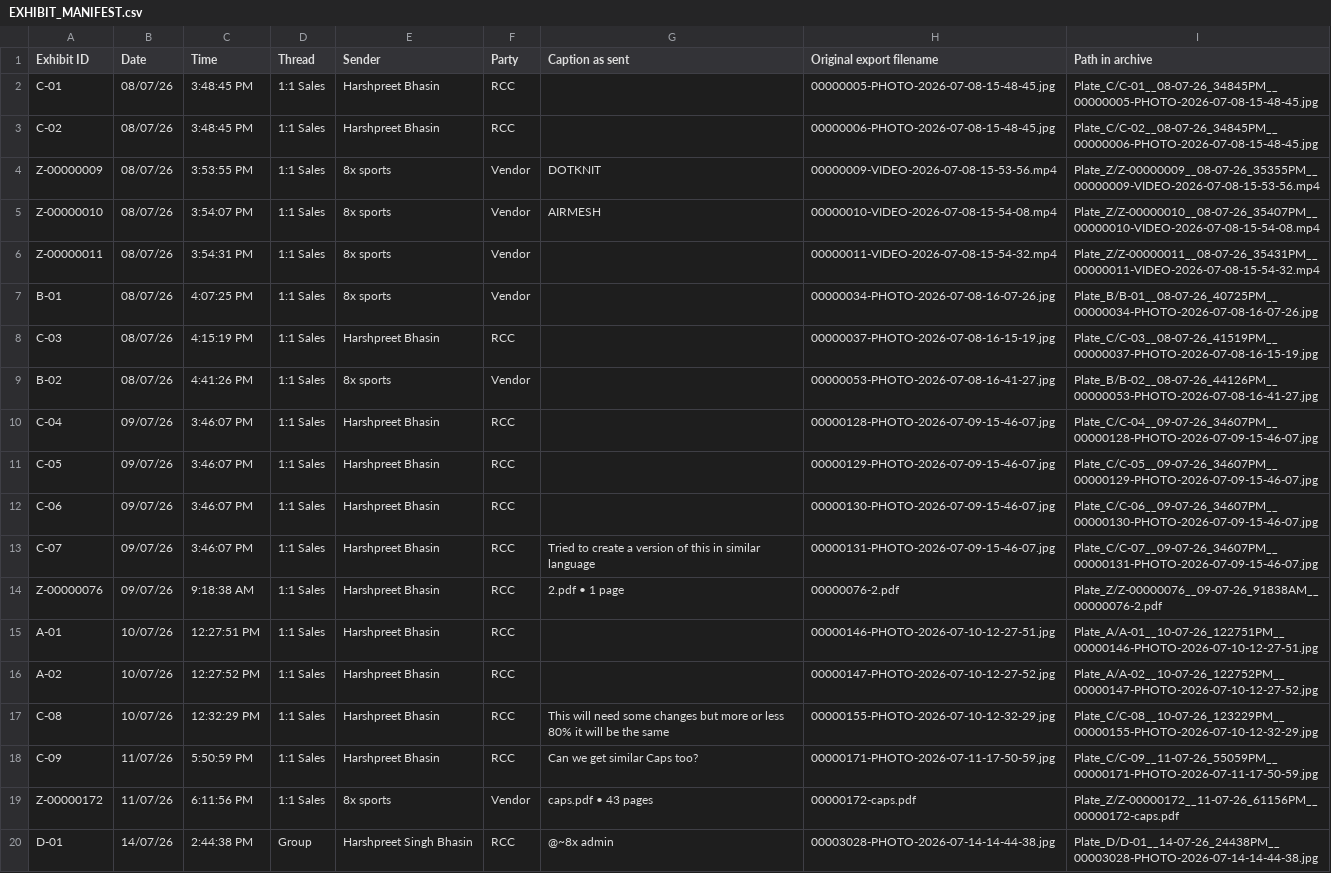
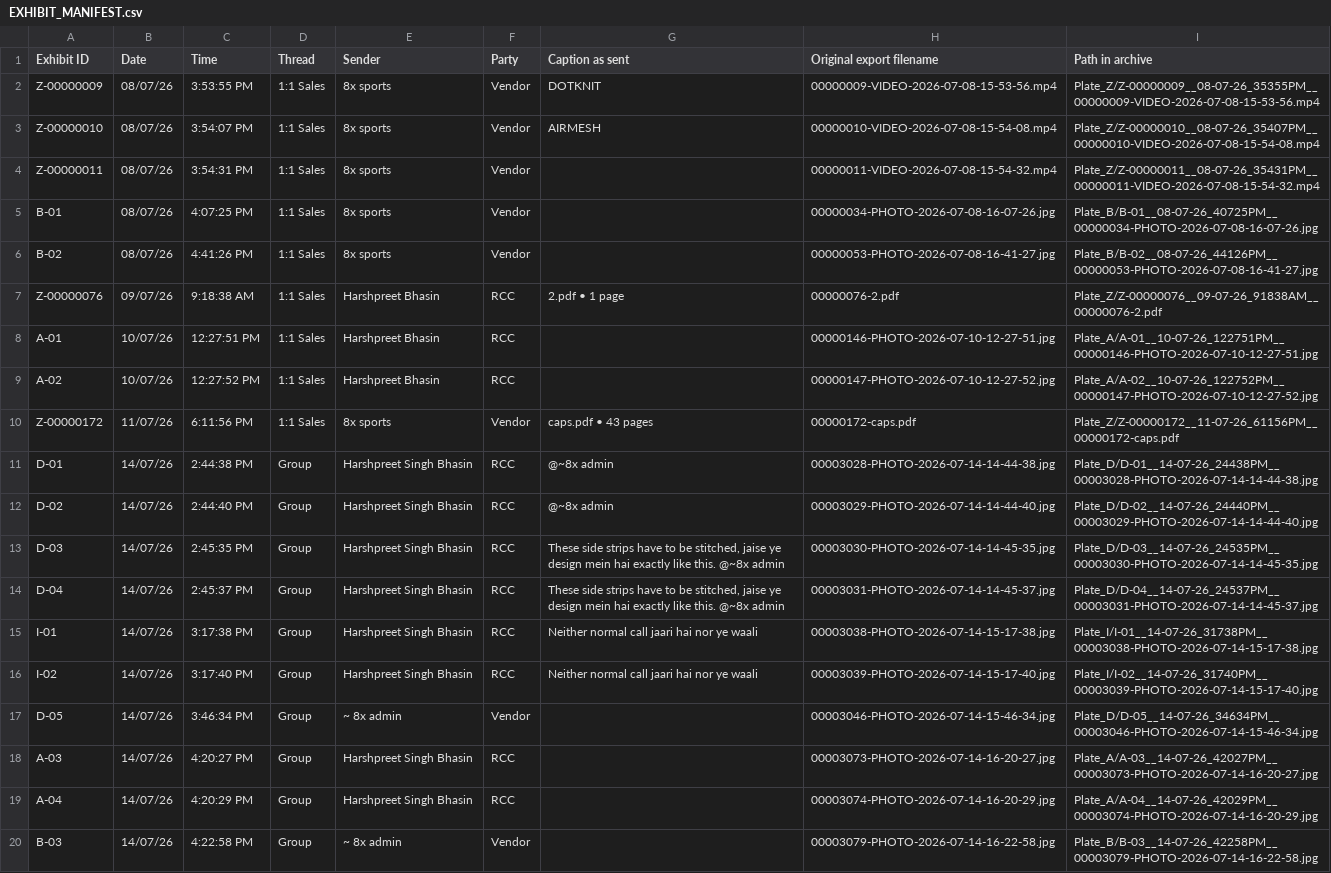
Before and after one commit to harshpreet20/8xDB, a CSV file: EXHIBIT_MANIFEST.csv, drawn as a sheet; only a part is shown; the shorter side is filled out with more unchanged rows; the diff names each change by its address in the sheet, - before the commit and + after, or states it on an @@ line.

```diff
--- a/EXHIBIT_MANIFEST.csv
+++ b/EXHIBIT_MANIFEST.csv
-row 2: C-01 | 08/07/26 | 3:48:45 PM | 1:1 Sales | Harshpreet Bhasin | RCC |  | 00000005-PHOTO-2026-07-08-15-48-45.jpg | Plate_C/C-01__08-07-26_34845PM__00000005-PHOTO-2026-07-08-15-48-45.jpg
-row 3: C-02 | 08/07/26 | 3:48:45 PM | 1:1 Sales | Harshpreet Bhasin | RCC |  | 00000006-PHOTO-2026-07-08-15-48-45.jpg | Plate_C/C-02__08-07-26_34845PM__00000006-PHOTO-2026-07-08-15-48-45.jpg
-row 8: C-03 | 08/07/26 | 4:15:19 PM | 1:1 Sales | Harshpreet Bhasin | RCC |  | 00000037-PHOTO-2026-07-08-16-15-19.jpg | Plate_C/C-03__08-07-26_41519PM__00000037-PHOTO-2026-07-08-16-15-19.jpg
-row 10: C-04 | 09/07/26 | 3:46:07 PM | 1:1 Sales | Harshpreet Bhasin | RCC |  | 00000128-PHOTO-2026-07-09-15-46-07.jpg | Plate_C/C-04__09-07-26_34607PM__00000128-PHOTO-2026-07-09-15-46-07.jpg
-row 11: C-05 | 09/07/26 | 3:46:07 PM | 1:1 Sales | Harshpreet Bhasin | RCC |  | 00000129-PHOTO-2026-07-09-15-46-07.jpg | Plate_C/C-05__09-07-26_34607PM__00000129-PHOTO-2026-07-09-15-46-07.jpg
-row 12: C-06 | 09/07/26 | 3:46:07 PM | 1:1 Sales | Harshpreet Bhasin | RCC |  | 00000130-PHOTO-2026-07-09-15-46-07.jpg | Plate_C/C-06__09-07-26_34607PM__00000130-PHOTO-2026-07-09-15-46-07.jpg
-row 13: C-07 | 09/07/26 | 3:46:07 PM | 1:1 Sales | Harshpreet Bhasin | RCC | Tried to create a version of this in similar language | 00000131-PHOTO-2026-07-09-15-46-07.jpg | Plate_C/C-07__09-07-26_34607PM__00000131-PHOTO-2026-07-09-15-46-07.jpg
-row 17: C-08 | 10/07/26 | 12:32:29 PM | 1:1 Sales | Harshpreet Bhasin | RCC | This will need some changes but more or less 80% it will be the same | 00000155-PHOTO-2026-07-10-12-32-29.jpg | Plate_C/C-08__10-07-26_123229PM__00000155-PHOTO-2026-07-10-12-32-29.jpg
-row 18: C-09 | 11/07/26 | 5:50:59 PM | 1:1 Sales | Harshpreet Bhasin | RCC | Can we get similar Caps too? | 00000171-PHOTO-2026-07-11-17-50-59.jpg | Plate_C/C-09__11-07-26_55059PM__00000171-PHOTO-2026-07-11-17-50-59.jpg
```
Also changed, not shown: 1 other file.
